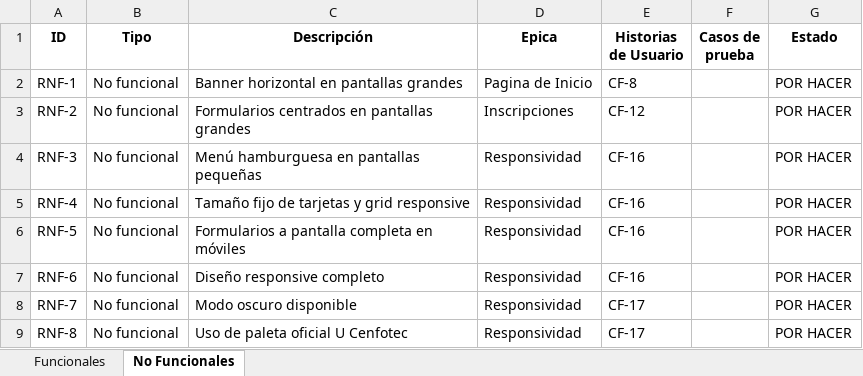
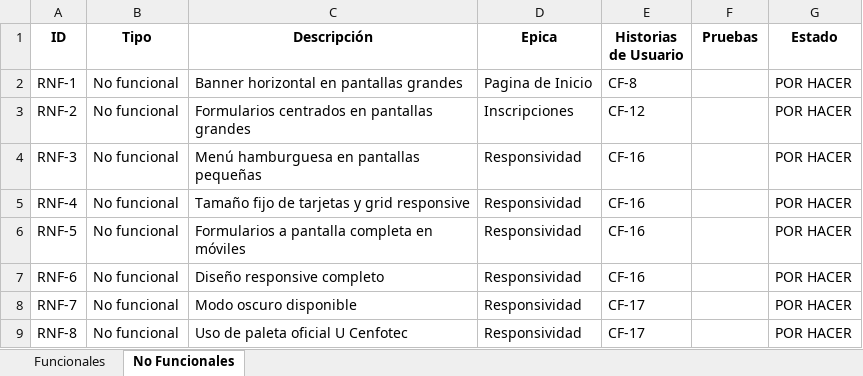
Before and after one commit to verbrannt-bob/SOFT-11-CampusFest, an Excel workbook: documentacion/matriz-trazabilidad.xlsx, sheet No Funcionales, drawn as a sheet; values as stored, in another font and other column widths than the file's, no borders; charts and pictures not drawn; the diff names each change by its address in the sheet, - before the commit and + after, or states it on an @@ line.

```diff
--- a/documentacion/matriz-trazabilidad.xlsx (sheet No Funcionales)
+++ b/documentacion/matriz-trazabilidad.xlsx (sheet No Funcionales)
-F1: Casos de prueba
+F1: Pruebas
```
Also changed, not shown: sheet Funcionales.
